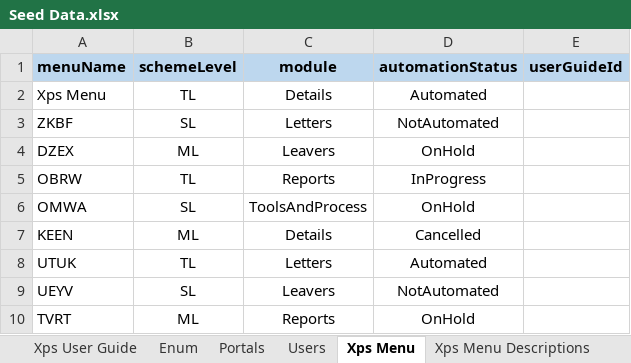
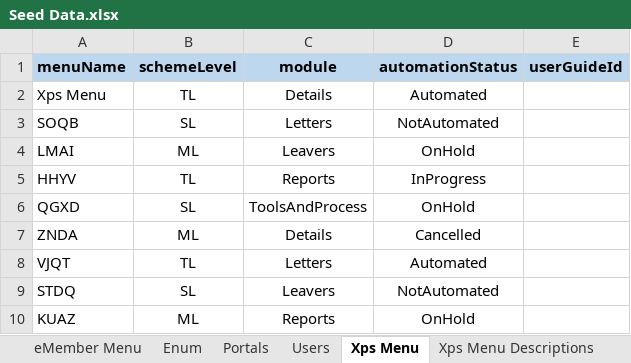
Before and after one commit to kundalik5545/xps-master, an Excel workbook: settings/Seed Data.xlsx, sheet Xps Menu, drawn as a sheet; values as stored, in another font and other column widths than the file's, no borders; the diff names each change by its address in the sheet, - before the commit and + after, or states it on an @@ line.

Commit message:
Add eMember menu management features and refactor components
- Implemented server actions to fetch eMember menus and user guides with error handling.
- Created EmMenuPage component to display eMember menus with loading states and integrated MenuTables for data presentation.
- Removed obsolete components to streamline the codebase.
- Updated database schema with new entries for eMember functionalities.

```diff
--- a/settings/Seed Data.xlsx (sheet Xps Menu)
+++ b/settings/Seed Data.xlsx (sheet Xps Menu)
-A3 (menuName): ZKBF
+A3 (menuName): SOQB
-A4 (menuName): DZEX
+A4 (menuName): LMAI
-A5 (menuName): OBRW
+A5 (menuName): HHYV
-A6 (menuName): OMWA
+A6 (menuName): QGXD
-A7 (menuName): KEEN
+A7 (menuName): ZNDA
-A8 (menuName): UTUK
+A8 (menuName): VJQT
-A9 (menuName): UEYV
+A9 (menuName): STDQ
-A10 (menuName): TVRT
+A10 (menuName): KUAZ
```
Also changed, not shown: sheet eMember Menu, sheet Xps User Guide, other sheet tabs, 13 other files.
